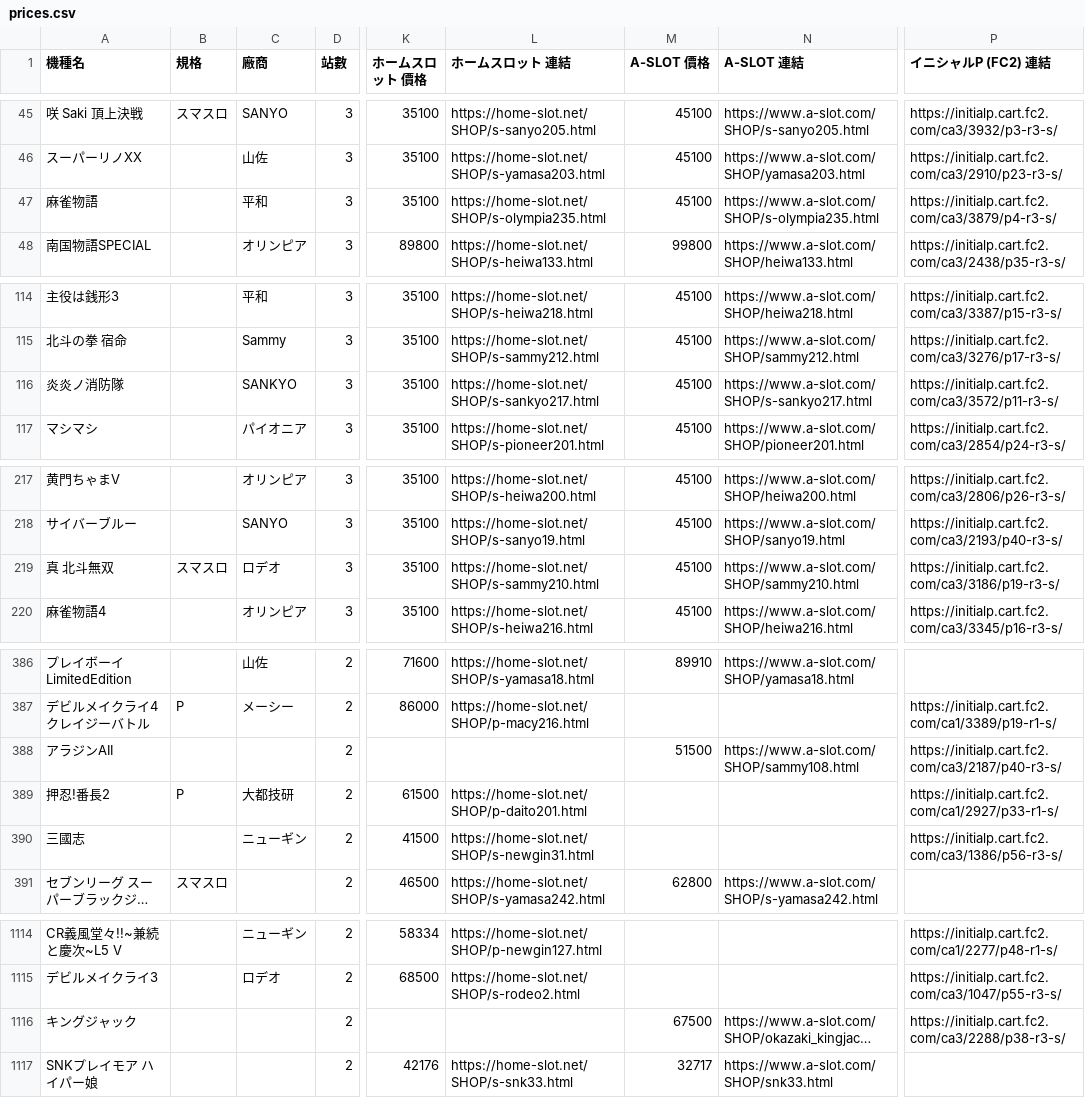
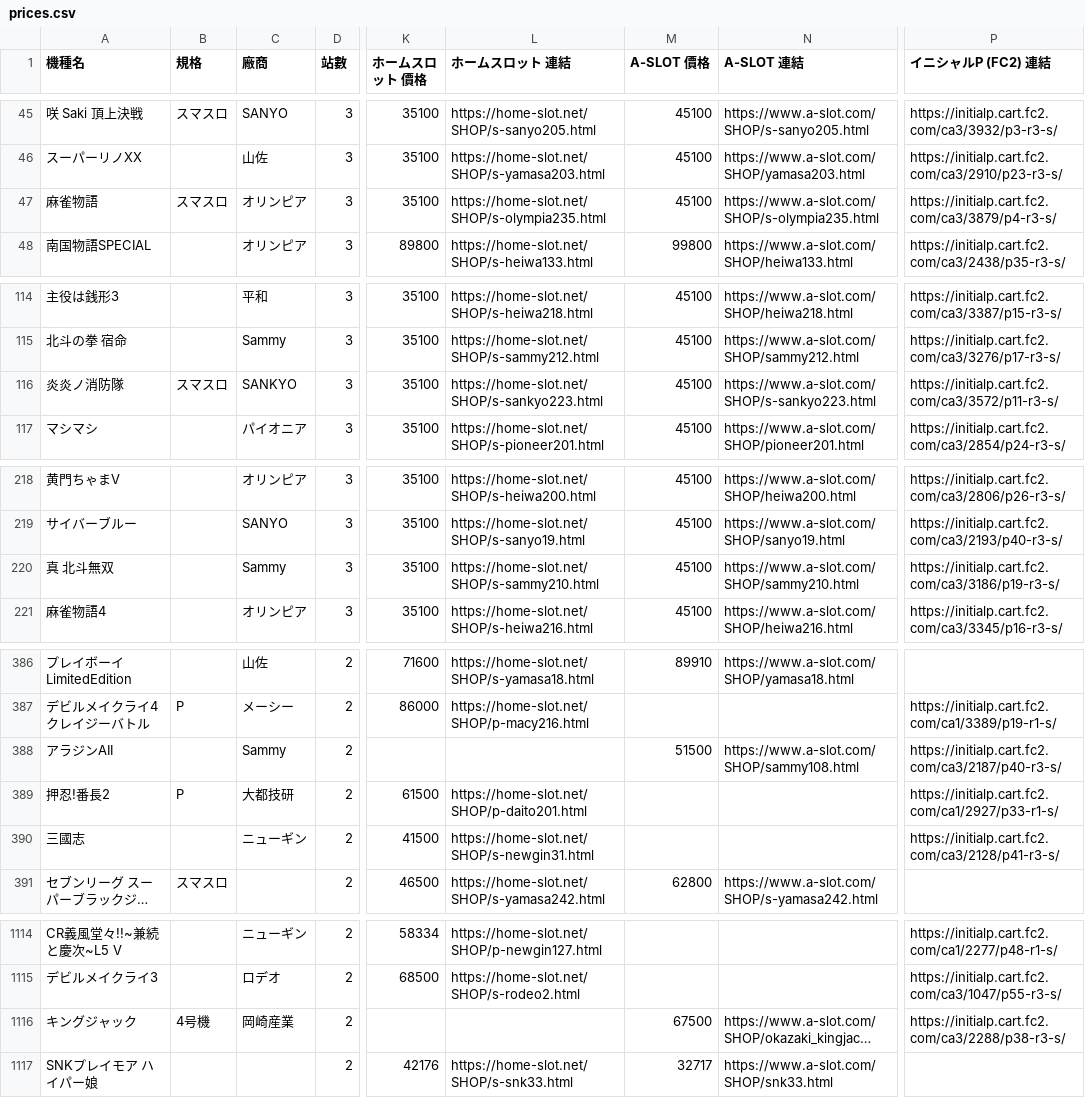
Before and after one commit to z870017/slot-price-watch, a CSV file: docs/prices.csv, drawn as a sheet; only a part is shown, gaps mark what is left out; long unchanged cells end in …; addresses are those after the commit; the diff covers the shown part only; the diff names each change by its address in the sheet, - before the commit and + after, or states it on an @@ line.

```diff
--- a/docs/prices.csv
+++ b/docs/prices.csv
-B47 (規格): (empty)
+B47 (規格): スマスロ
-C47 (廠商): 平和
+C47 (廠商): オリンピア
-B116 (規格): (empty)
+B116 (規格): スマスロ
-L116 (ホームスロット 連結): https://home-slot.net/SHOP/s-sankyo217.html
+L116 (ホームスロット 連結): https://home-slot.net/SHOP/s-sankyo223.html
-N116 (A-SLOT 連結): https://www.a-slot.com/SHOP/s-sankyo217.html
+N116 (A-SLOT 連結): https://www.a-slot.com/SHOP/s-sankyo223.html
-B220 (規格): スマスロ
+B220 (規格): (empty)
-C220 (廠商): ロデオ
+C220 (廠商): Sammy
-C388 (廠商): (empty)
+C388 (廠商): Sammy
-P390 (イニシャルP (FC2) 連結): https://initialp.cart.fc2.com/ca3/1386/p56-r3-s/
+P390 (イニシャルP (FC2) 連結): https://initialp.cart.fc2.com/ca3/2128/p41-r3-s/
-B1116 (規格): (empty)
+B1116 (規格): 4号機
-C1116 (廠商): (empty)
+C1116 (廠商): 岡崎産業
```
Also changed, not shown: 3 added rows, 2 removed rows, 2 moved rows and 19 edited cells elsewhere in this file, docs/summary.csv, 4 other files.
